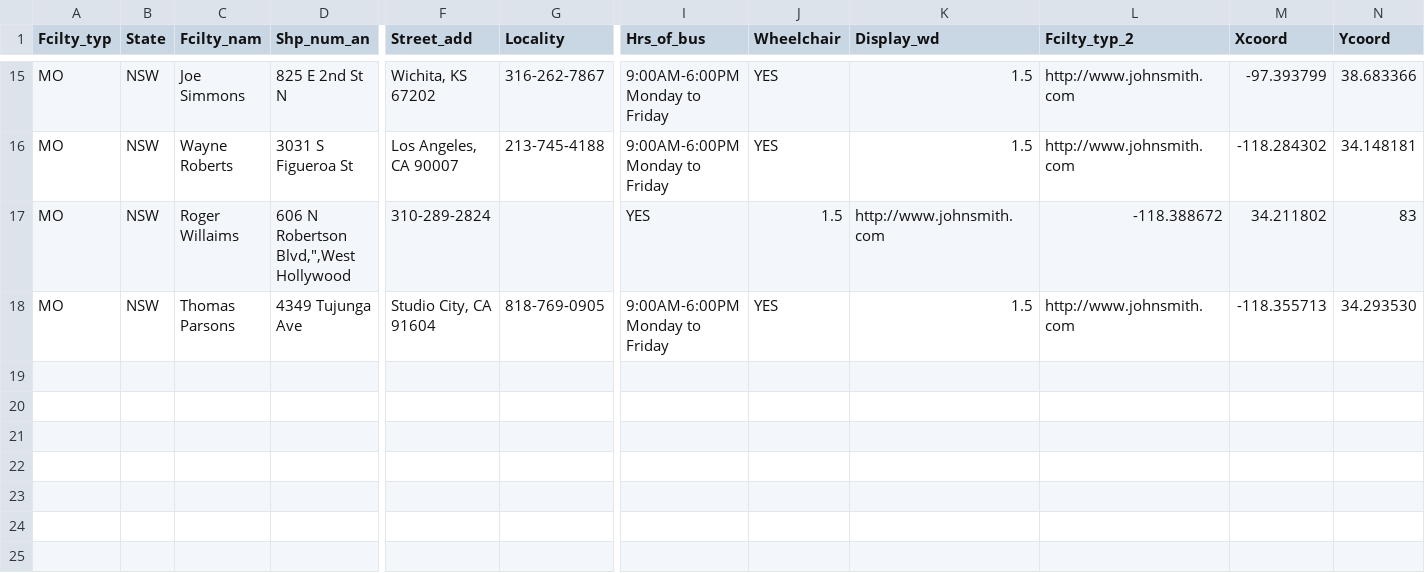
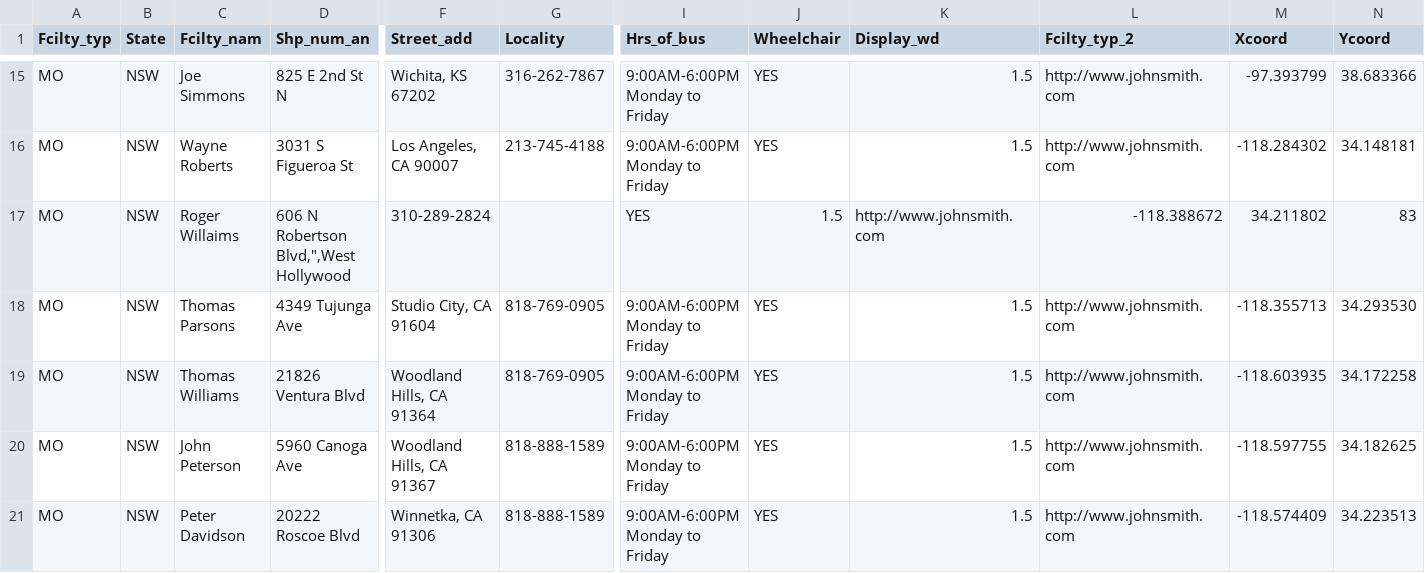
Before and after one commit to parva-sunamerica/Google-Maps, a CSV file: medicare.csv, drawn as a sheet; only a part is shown, gaps mark what is left out; rows hold the shown columns only; the diff names each change by its address in the sheet, - before the commit and + after, or states it on an @@ line.

Commit message:
update

```diff
--- a/medicare.csv
+++ b/medicare.csv
+row 19: MO | NSW | Thomas Williams | 21826 Ventura Blvd | Woodland Hills, CA 91364 | 818-769-0905 | 9:00AM-6:00PM Monday to Friday | YES | 1.5 | http://www.johnsmith.com | -118.603935 | 34.172258
+row 20: MO | NSW | John Peterson | 5960 Canoga Ave | Woodland Hills, CA 91367 | 818-888-1589 | 9:00AM-6:00PM Monday to Friday | YES | 1.5 | http://www.johnsmith.com | -118.597755 | 34.182625
+row 21: MO | NSW | Peter Davidson | 20222 Roscoe Blvd | Winnetka, CA 91306 | 818-888-1589 | 9:00AM-6:00PM Monday to Friday | YES | 1.5 | http://www.johnsmith.com | -118.574409 | 34.223513
```
